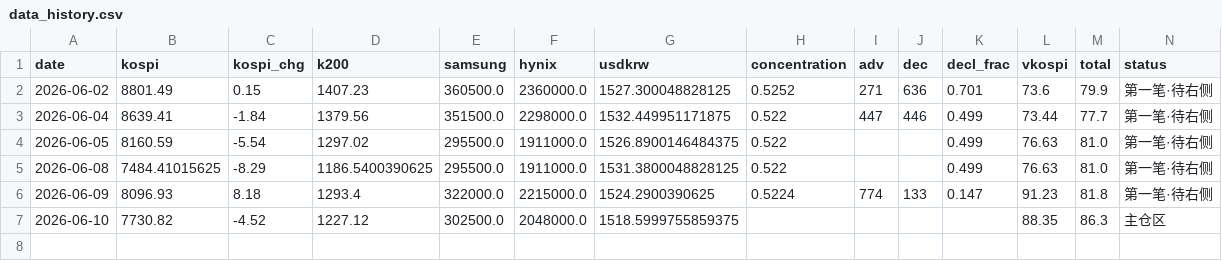
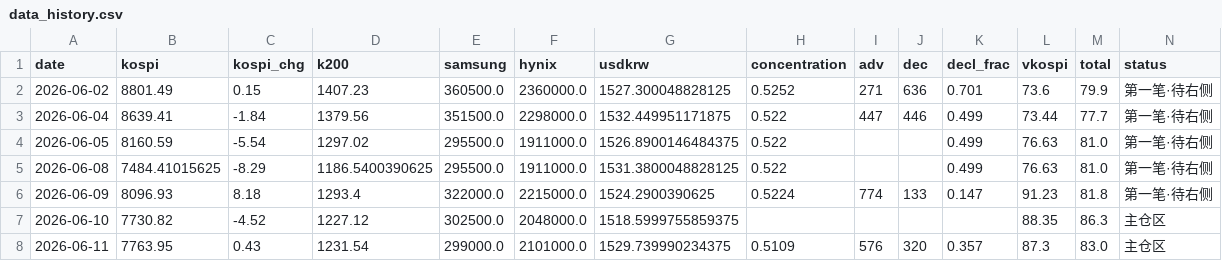
Before and after one commit to nelpower/korea-scorecard, a CSV file: data_history.csv, drawn as a sheet; the diff names each change by its address in the sheet, - before the commit and + after, or states it on an @@ line.

```diff
--- a/data_history.csv
+++ b/data_history.csv
+row 8: 2026-06-11 | 7763.95 | 0.43 | 1231.54 | 299000.0 | 2101000.0 | 1529.739990234375 | 0.5109 | 576 | 320 | 0.357 | 87.3 | 83.0 | 主仓区
```
Also changed, not shown: 2 other files.
